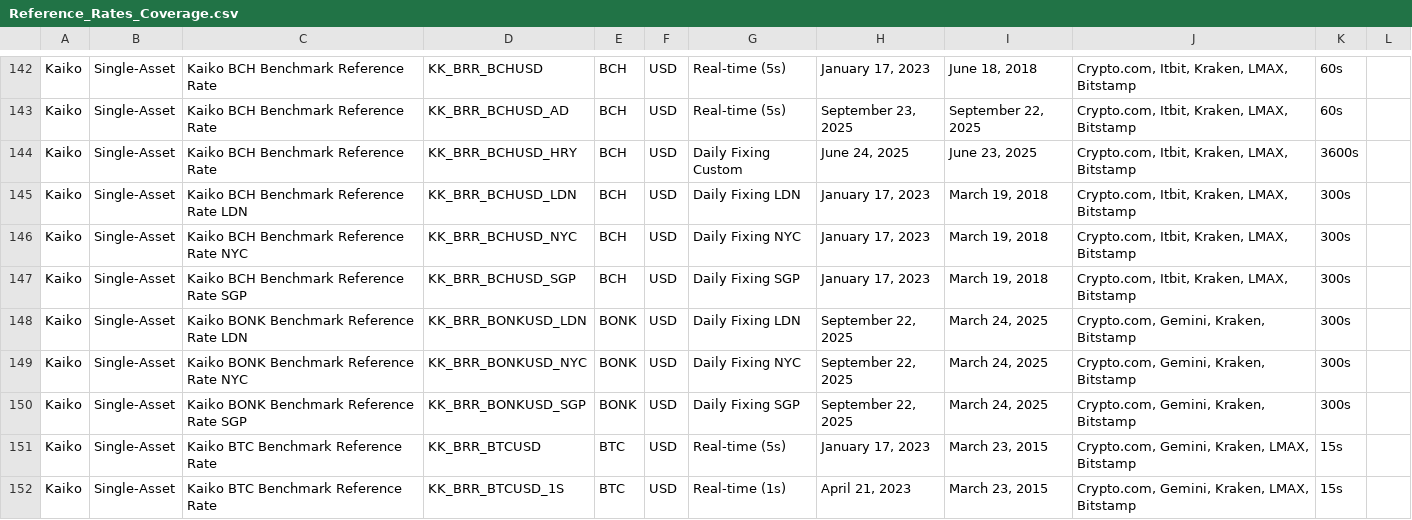
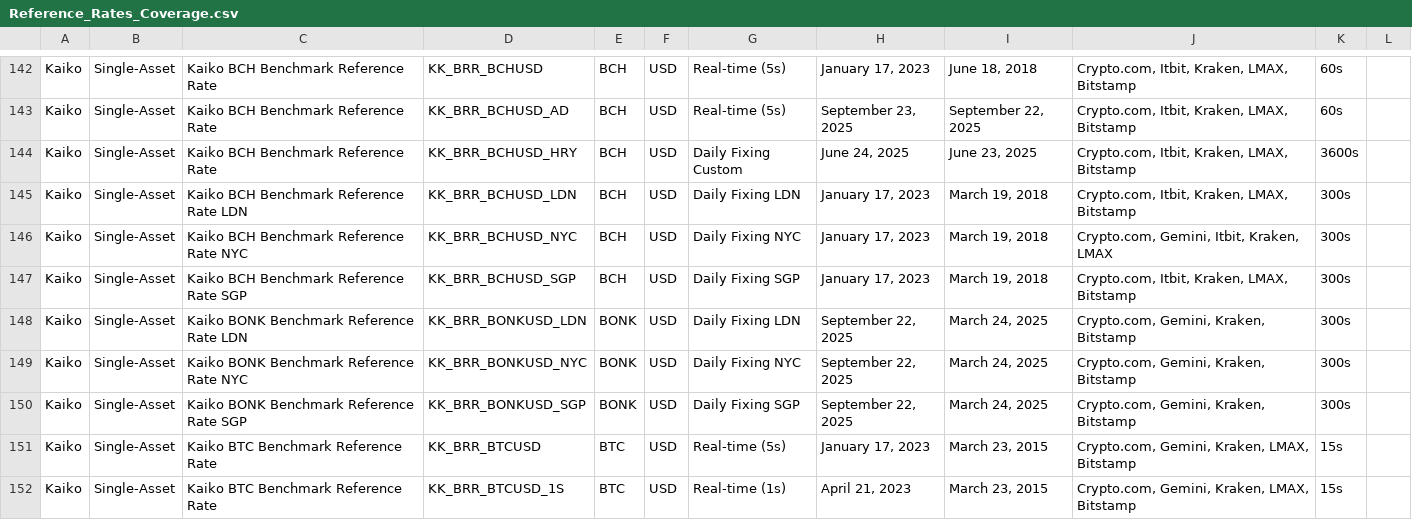
Before and after one commit to rdavill/kaiko_indices_coverage, a CSV file: Reference_Rates_Coverage.csv, drawn as a sheet; only a part is shown, gaps mark what is left out.

```diff
--- a/Reference_Rates_Coverage.csv
+++ b/Reference_Rates_Coverage.csv
@@ -145,3 +145,3 @@ Kaiko,Single-Asset,Kaiko BCH Benchmark Reference Rate ,KK_BRR_BCHUSD_HRY,BCH,USD
 Kaiko,Single-Asset,Kaiko BCH Benchmark Reference Rate LDN,KK_BRR_BCHUSD_LDN,BCH,USD,Daily Fixing LDN,"January 17, 2023","March 19, 2018","Crypto.com, Itbit, Kraken, LMAX, Bitstamp",300s,
-Kaiko,Single-Asset,Kaiko BCH Benchmark Reference Rate NYC,KK_BRR_BCHUSD_NYC,BCH,USD,Daily Fixing NYC,"January 17, 2023","March 19, 2018","Crypto.com, Itbit, Kraken, LMAX, Bitstamp",300s,
+Kaiko,Single-Asset,Kaiko BCH Benchmark Reference Rate NYC,KK_BRR_BCHUSD_NYC,BCH,USD,Daily Fixing NYC,"January 17, 2023","March 19, 2018","Crypto.com, Gemini, Itbit, Kraken, LMAX",300s,
 Kaiko,Single-Asset,Kaiko BCH Benchmark Reference Rate SGP,KK_BRR_BCHUSD_SGP,BCH,USD,Daily Fixing SGP,"January 17, 2023","March 19, 2018","Crypto.com, Itbit, Kraken, LMAX, Bitstamp",300s,
```
